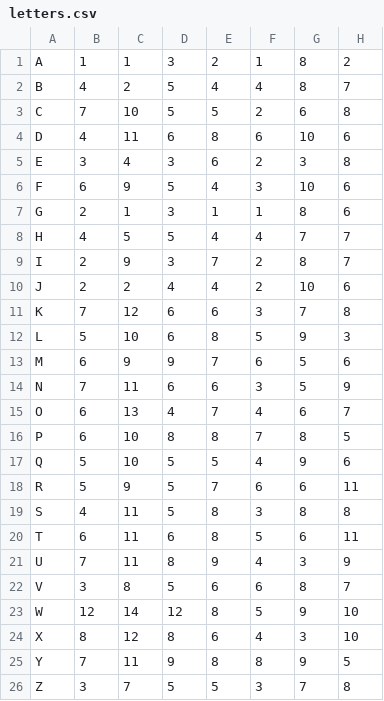
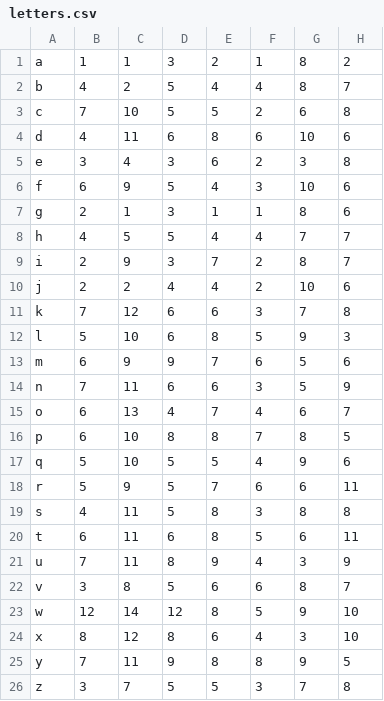
Before and after one commit to dustinfast/intuitive_agent, a CSV file: static/datasets/letters.csv, drawn as a sheet; only a part is shown; the diff names each change by its address in the sheet, - before the commit and + after, or states it on an @@ line.

Commit message:
Changed labels to lcase -DF

```diff
--- a/static/datasets/letters.csv
+++ b/static/datasets/letters.csv
-A1: A
+A1: a
-A2: B
+A2: b
-A3: C
+A3: c
-A4: D
+A4: d
-A5: E
+A5: e
-A6: F
+A6: f
-A7: G
+A7: g
-A8: H
+A8: h
-A9: I
+A9: i
-A10: J
+A10: j
-A11: K
+A11: k
-A12: L
+A12: l
-A13: M
+A13: m
-A14: N
+A14: n
-A15: O
+A15: o
-A16: P
+A16: p
-A17: Q
+A17: q
-A18: R
+A18: r
-A19: S
+A19: s
-A20: T
+A20: t
-A21: U
+A21: u
-A22: V
+A22: v
-A23: W
+A23: w
-A24: X
+A24: x
-A25: Y
+A25: y
-A26: Z
+A26: z
```
